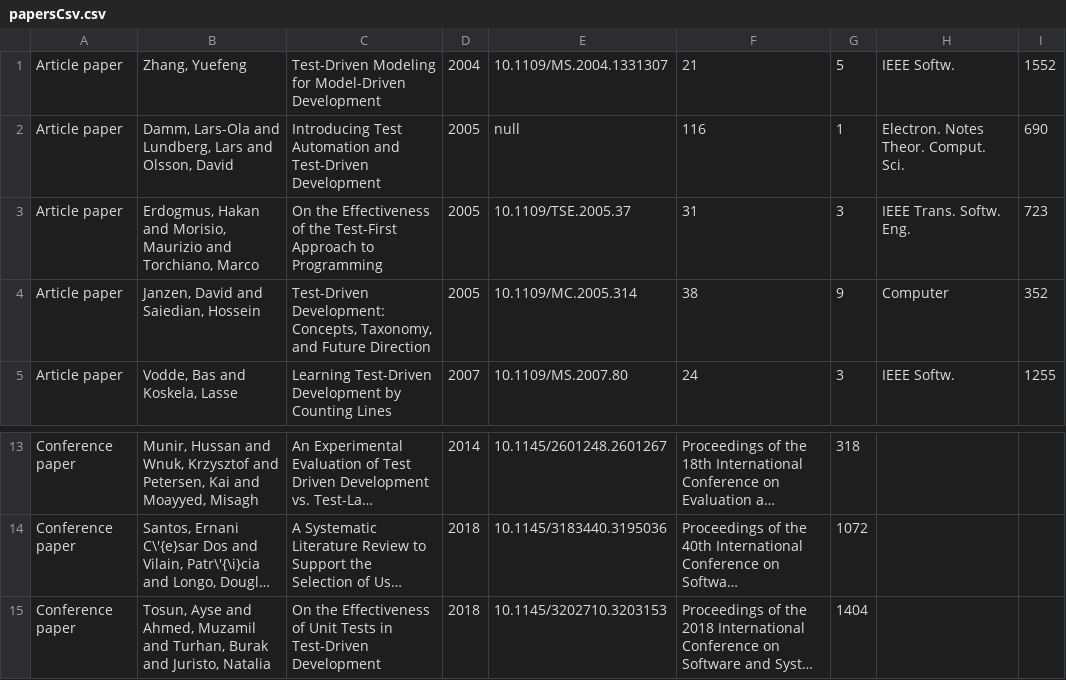
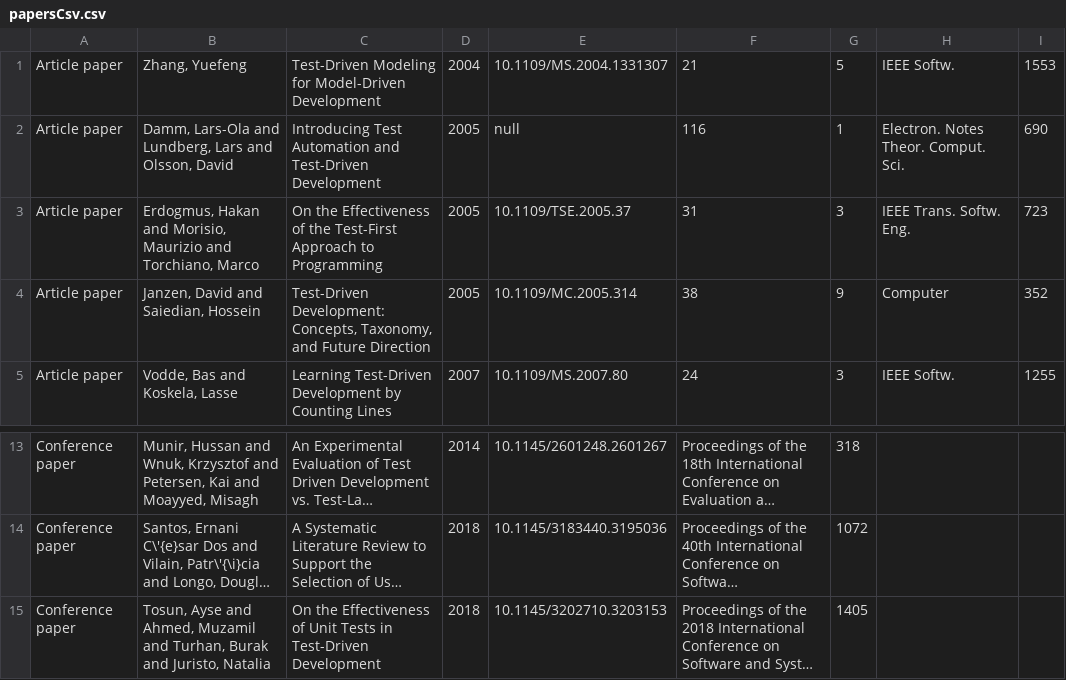
Before and after one commit to cagdasolam/G16_CENG431_HW03, a CSV file: papersCsv.csv, drawn as a sheet; only a part is shown, gaps mark what is left out; long unchanged cells end in …; the diff names each change by its address in the sheet, - before the commit and + after, or states it on an @@ line.

```diff
--- a/papersCsv.csv
+++ b/papersCsv.csv
-I1: 1552
+I1: 1553
-G15: 1404
+G15: 1405
```
Also changed, not shown: 2 other files.
